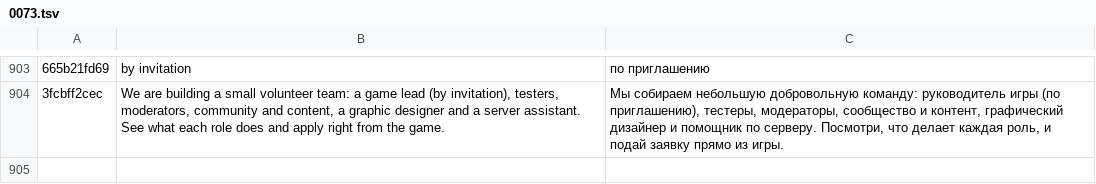
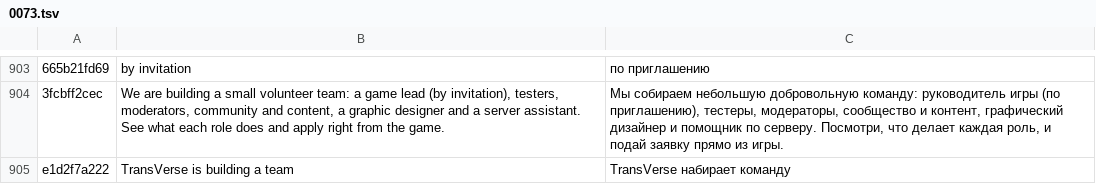
Before and after one commit to ivilinkoto/TransVerse, a TSV file: messages/tr/0073.tsv, drawn as a sheet; only a part is shown, gaps mark what is left out; the diff names each change by its address in the sheet, - before the commit and + after, or states it on an @@ line.

```diff
--- a/messages/tr/0073.tsv
+++ b/messages/tr/0073.tsv
+row 905: e1d2f7a222 | TransVerse is building a team | TransVerse набирает команду
```
Also changed, not shown: 6 other files.
